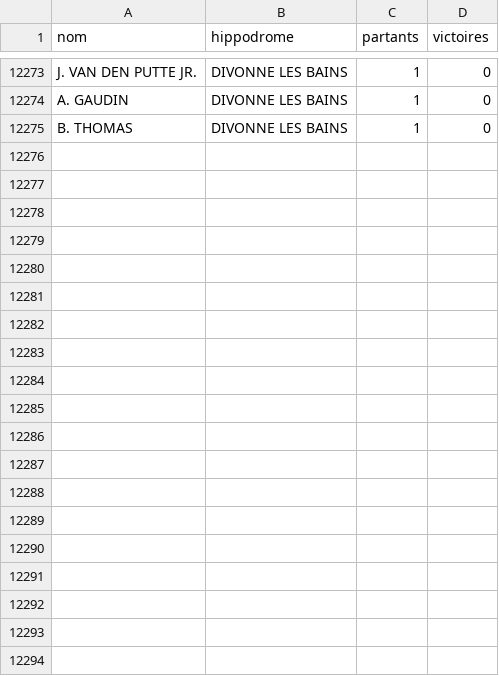
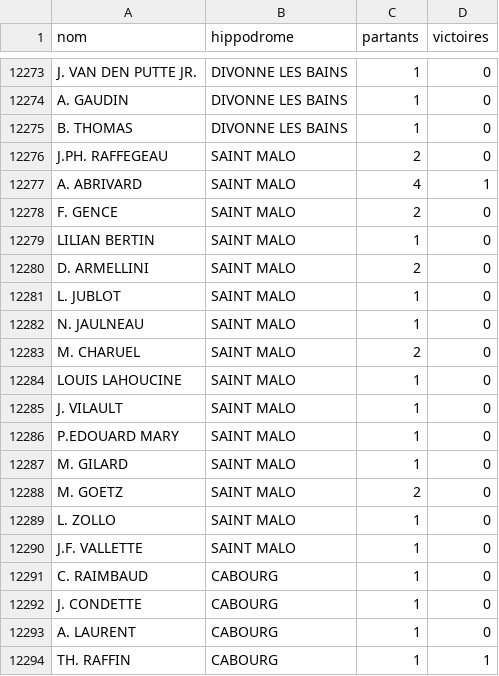
Before and after one commit to dddur75/robin-hippodromes, a CSV file: data/bases/drivers_hippodromes.csv, drawn as a sheet; only a part is shown, gaps mark what is left out; the diff covers the shown part only.

```diff
--- a/data/bases/drivers_hippodromes.csv
+++ b/data/bases/drivers_hippodromes.csv
@@ -12275 +12275,20 @@ A. GAUDIN;DIVONNE LES BAINS;1;0
 B. THOMAS;DIVONNE LES BAINS;1;0
+J.PH. RAFFEGEAU;SAINT MALO;2;0
+A. ABRIVARD;SAINT MALO;4;1
+F. GENCE;SAINT MALO;2;0
+LILIAN BERTIN;SAINT MALO;1;0
+D. ARMELLINI;SAINT MALO;2;0
+L. JUBLOT;SAINT MALO;1;0
+N. JAULNEAU;SAINT MALO;1;0
+M. CHARUEL;SAINT MALO;2;0
+LOUIS LAHOUCINE;SAINT MALO;1;0
+J. VILAULT;SAINT MALO;1;0
+P.EDOUARD MARY;SAINT MALO;1;0
+M. GILARD;SAINT MALO;1;0
+M. GOETZ;SAINT MALO;2;0
+L. ZOLLO;SAINT MALO;1;0
+J.F. VALLETTE;SAINT MALO;1;0
+C. RAIMBAUD;CABOURG;1;0
+J. CONDETTE;CABOURG;1;0
+A. LAURENT;CABOURG;1;0
+TH. RAFFIN;CABOURG;1;1
```
Also changed, not shown: 9 added rows and 83 edited cells elsewhere in this file, data/bases/chevaux.csv, data/bases/drivers.csv, 8 other files.
